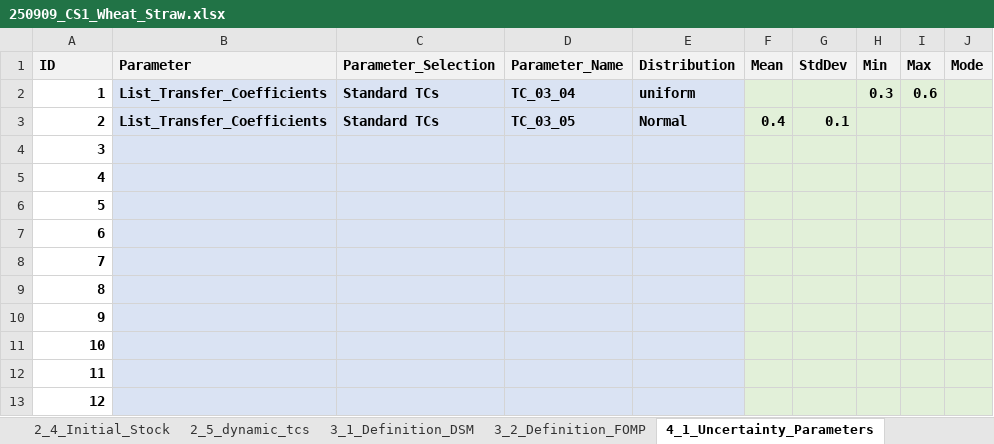
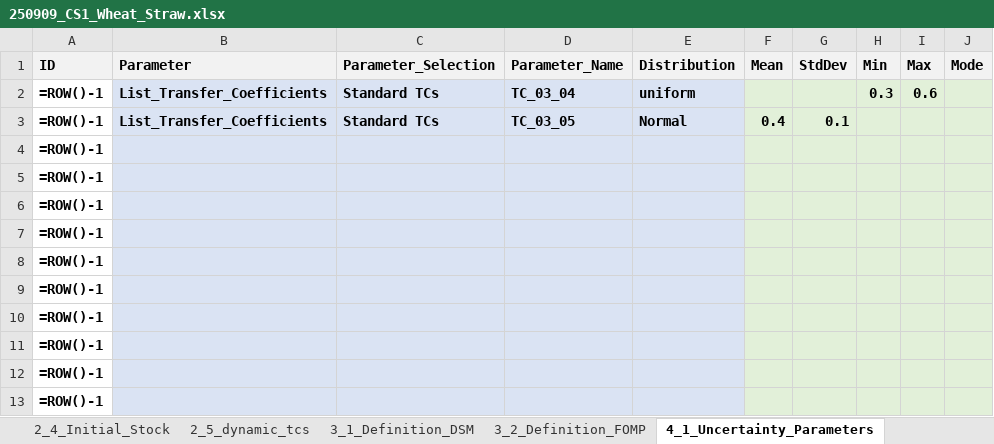
Before and after one commit to JScholz-tech/Biodym_JS, an Excel workbook: biodym_mfa_tool/data/01_input/250909_CS1_Wheat_Straw.xlsx, sheet 4_1_Uncertainty_Parameters, drawn as a sheet; values as stored, in another font and other column widths than the file's, no borders; formulas without a stored value are shown as written; table styles not drawn; the diff names each change by its address in the sheet, - before the commit and + after, or states it on an @@ line.

```diff
--- a/biodym_mfa_tool/data/01_input/250909_CS1_Wheat_Straw.xlsx (sheet 4_1_Uncertainty_Parameters)
+++ b/biodym_mfa_tool/data/01_input/250909_CS1_Wheat_Straw.xlsx (sheet 4_1_Uncertainty_Parameters)
-A2 (ID): 1
+A2 (ID): =ROW()-1
-A3 (ID): 2
+A3 (ID): =ROW()-1
-A4 (ID): 3
+A4 (ID): =ROW()-1
-A5 (ID): 4
+A5 (ID): =ROW()-1
-A6 (ID): 5
+A6 (ID): =ROW()-1
-A7 (ID): 6
+A7 (ID): =ROW()-1
-A8 (ID): 7
+A8 (ID): =ROW()-1
-A9 (ID): 8
+A9 (ID): =ROW()-1
-A10 (ID): 9
+A10 (ID): =ROW()-1
-A11 (ID): 10
+A11 (ID): =ROW()-1
-A12 (ID): 11
+A12 (ID): =ROW()-1
-A13 (ID): 12
+A13 (ID): =ROW()-1
```
Also changed, not shown: sheet 1_2_Data_Flows, sheet 2_5_dynamic_tcs, sheet 2_3_Process_TCs, sheet 1_1_Definition_Flows, sheet 2_4_Initial_Stock, sheet 3_1_Definition_DSM, 6 more sheets, other sheet tabs, hidden cells, biodym_mfa_tool/data/02_output/mc_results_detailed.xlsx, biodym_mfa_tool/data/02_output/results_scientific_baseline.xlsx, 29 other files.
